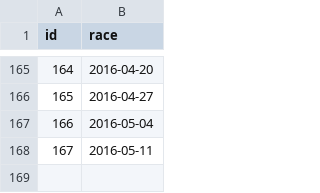
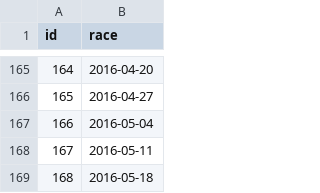
Before and after one commit to maxmetcalfe/Fog-City-Run-2.0, a CSV file: input_data/input_dates_final.csv, drawn as a sheet; only a part is shown, gaps mark what is left out.

```diff
--- a/input_data/input_dates_final.csv
+++ b/input_data/input_dates_final.csv
@@ -168 +168,2 @@ id,race
 167,2016-05-11
+168,2016-05-18
```
Also changed, not shown: input_data/input_racers_final.csv, 18 other files.
